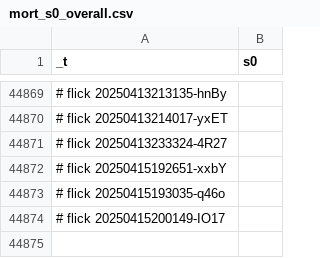
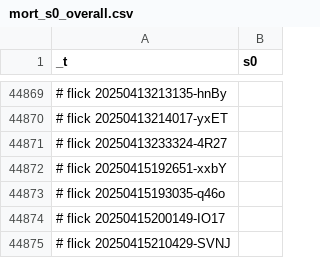
Before and after one commit to abikesa/shell-hologram, a CSV file: kitabo/ensi/ukubona/donorcase/test3/assets/csv/mort_s0_overall.csv, drawn as a sheet; only a part is shown, gaps mark what is left out.

Commit message:
kitabo/ensi/ukubona/donorcase/test3/assets/csv/mort_s0_overall.csv

```diff
--- a/kitabo/ensi/ukubona/donorcase/test3/assets/csv/mort_s0_overall.csv
+++ b/kitabo/ensi/ukubona/donorcase/test3/assets/csv/mort_s0_overall.csv
@@ -44874 +44874,2 @@ _t,s0
 # flick 20250415200149-IO17
+# flick 20250415210429-SVNJ
```
